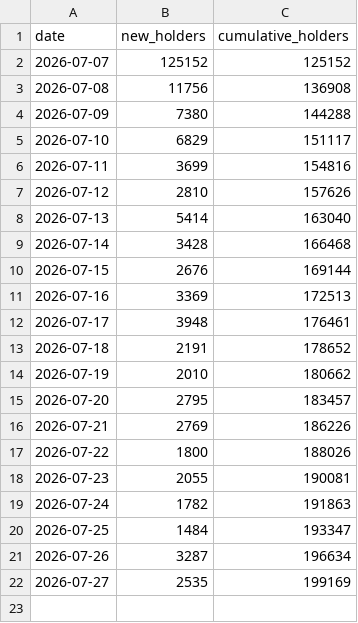
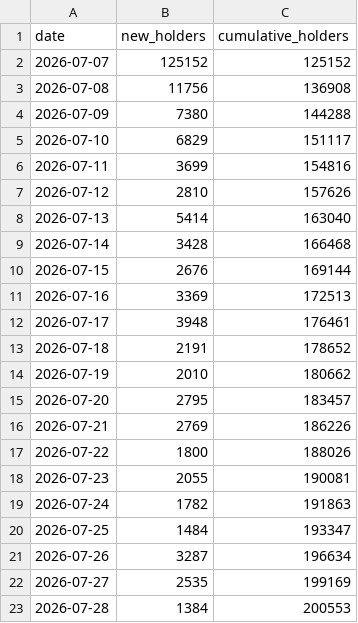
Before and after one commit to FlyJones777/-Ansem-Dashboard, a CSV file: daily.csv, drawn as a sheet.

```diff
--- a/daily.csv
+++ b/daily.csv
@@ -22 +22,2 @@ date,new_holders,cumulative_holders
 2026-07-27,2535,199169
+2026-07-28,1384,200553
```
Also changed, not shown: retention.csv, 2 other files.
